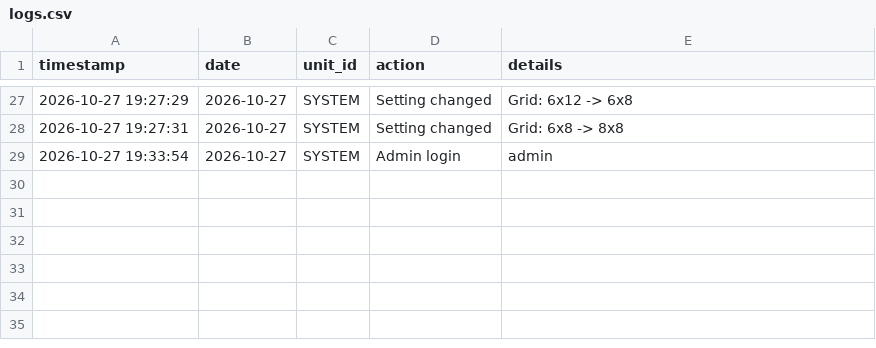
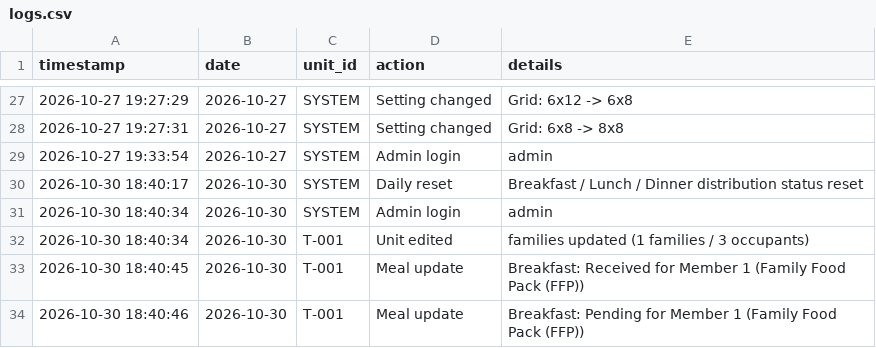
Before and after one commit to ralfnicolo01/CPE-009B-Final-Project, a CSV file: data/logs.csv, drawn as a sheet; only a part is shown, gaps mark what is left out.

```diff
--- a/data/logs.csv
+++ b/data/logs.csv
@@ -29 +29,6 @@ timestamp,date,unit_id,action,details
 2026-10-27 19:33:54,2026-10-27,SYSTEM,Admin login,admin
+2026-10-30 18:40:17,2026-10-30,SYSTEM,Daily reset,Breakfast / Lunch / Dinner distribution status reset
+2026-10-30 18:40:34,2026-10-30,SYSTEM,Admin login,admin
+2026-10-30 18:40:34,2026-10-30,T-001,Unit edited,families updated (1 families / 3 occupants)
+2026-10-30 18:40:45,2026-10-30,T-001,Meal update,Breakfast: Received for Member 1 (Family Food Pack (FFP))
+2026-10-30 18:40:46,2026-10-30,T-001,Meal update,Breakfast: Pending for Member 1 (Family Food Pack (FFP))
```
Also changed, not shown: 5 other files.
